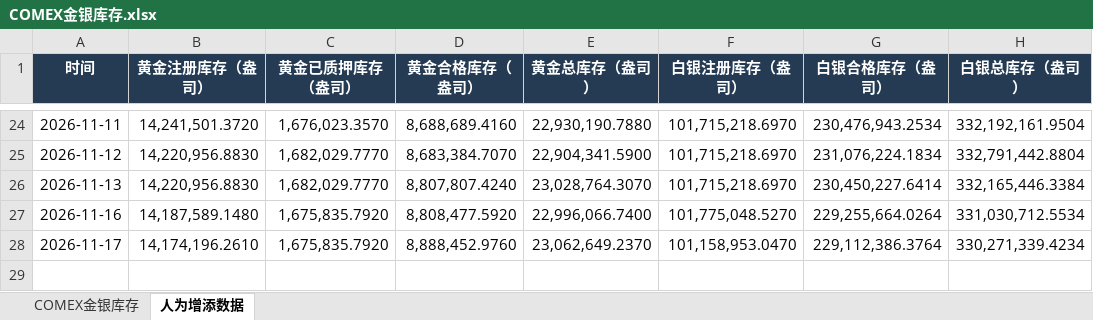
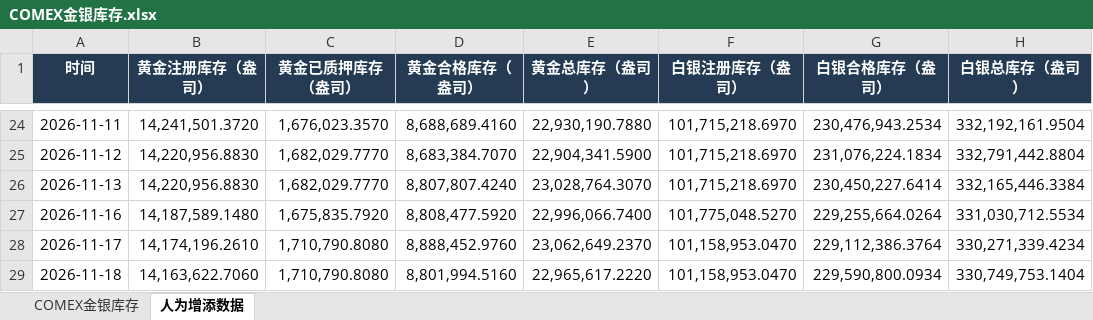
Before and after one commit to meiqiguanzhiking-byte/gold-dashboard, an Excel workbook: 全量数据/COMEX金银库存.xlsx, sheet 人为增添数据, drawn as a sheet; only a part is shown, gaps mark what is left out; values as stored, in another font and other column widths than the file's, no borders; the diff names each change by its address in the sheet, - before the commit and + after, or states it on an @@ line.

```diff
--- a/全量数据/COMEX金银库存.xlsx (sheet 人为增添数据)
+++ b/全量数据/COMEX金银库存.xlsx (sheet 人为增添数据)
-C28 (黄金已质押库存（盎司）): 1,675,835.7920
+C28 (黄金已质押库存（盎司）): 1,710,790.8080
+row 29: 2026-11-18 | 14,163,622.7060 | 1,710,790.8080 | 8,801,994.5160 | 22,965,617.2220 | 101,158,953.0470 | 229,590,800.0934 | 330,749,753.1404
```
Also changed, not shown: sheet COMEX金银库存, 全量数据/SPDR黄金ETF份额.xlsx, 全量数据/伦敦金现与汇率_北京时间1530收盘价.xlsx, 12 other files.
